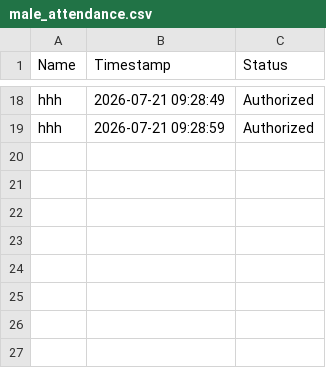
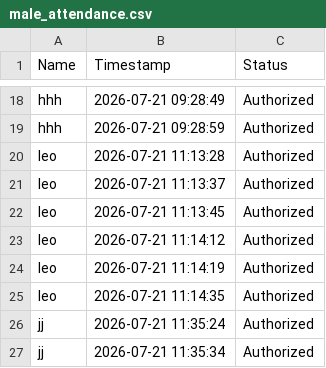
Before and after one commit to Itzmejeeva/smart-attendance-gate-lock, a CSV file: male_attendance.csv, drawn as a sheet; only a part is shown, gaps mark what is left out.

```diff
--- a/male_attendance.csv
+++ b/male_attendance.csv
@@ -19 +19,9 @@ hhh,2026-07-21 09:28:49,Authorized
 hhh,2026-07-21 09:28:59,Authorized
+leo,2026-07-21 11:13:28,Authorized
+leo,2026-07-21 11:13:37,Authorized
+leo,2026-07-21 11:13:45,Authorized
+leo,2026-07-21 11:14:12,Authorized
+leo,2026-07-21 11:14:19,Authorized
+leo,2026-07-21 11:14:35,Authorized
+jj,2026-07-21 11:35:24,Authorized
+jj,2026-07-21 11:35:34,Authorized
```
Also changed, not shown: intruders_attendance.csv, 2 other files.
